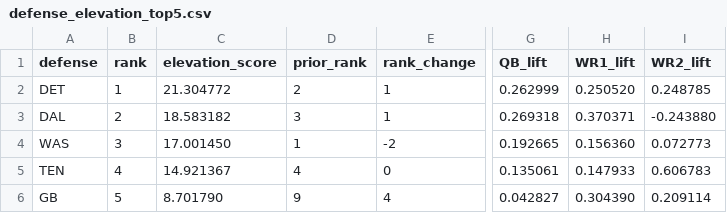
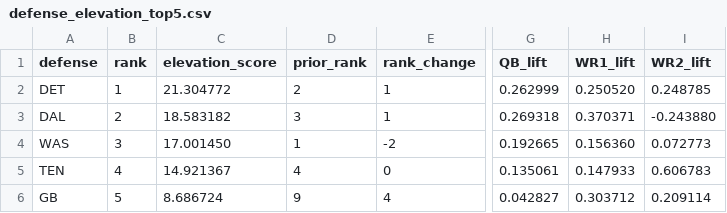
Before and after one commit to davidcantugtr/nfl-WR-stats, a CSV file: data/live/defense_elevation_top5.csv, drawn as a sheet; only a part is shown, gaps mark what is left out; the diff names each change by its address in the sheet, - before the commit and + after, or states it on an @@ line.

```diff
--- a/data/live/defense_elevation_top5.csv
+++ b/data/live/defense_elevation_top5.csv
-C6 (elevation_score): 8.701790
+C6 (elevation_score): 8.686724
-H6 (WR1_lift): 0.304390
+H6 (WR1_lift): 0.303712
```
Also changed, not shown: data/live/current_week_model.csv, data/live/defense_elevation_watch.csv, 8 other files.
